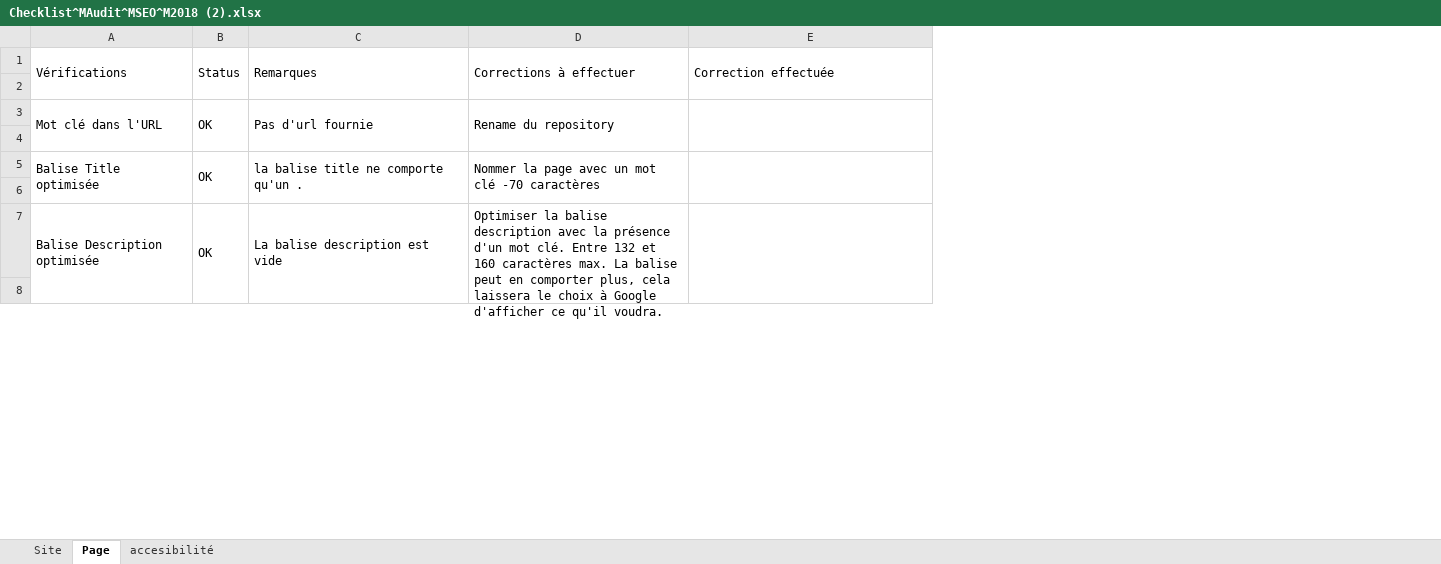
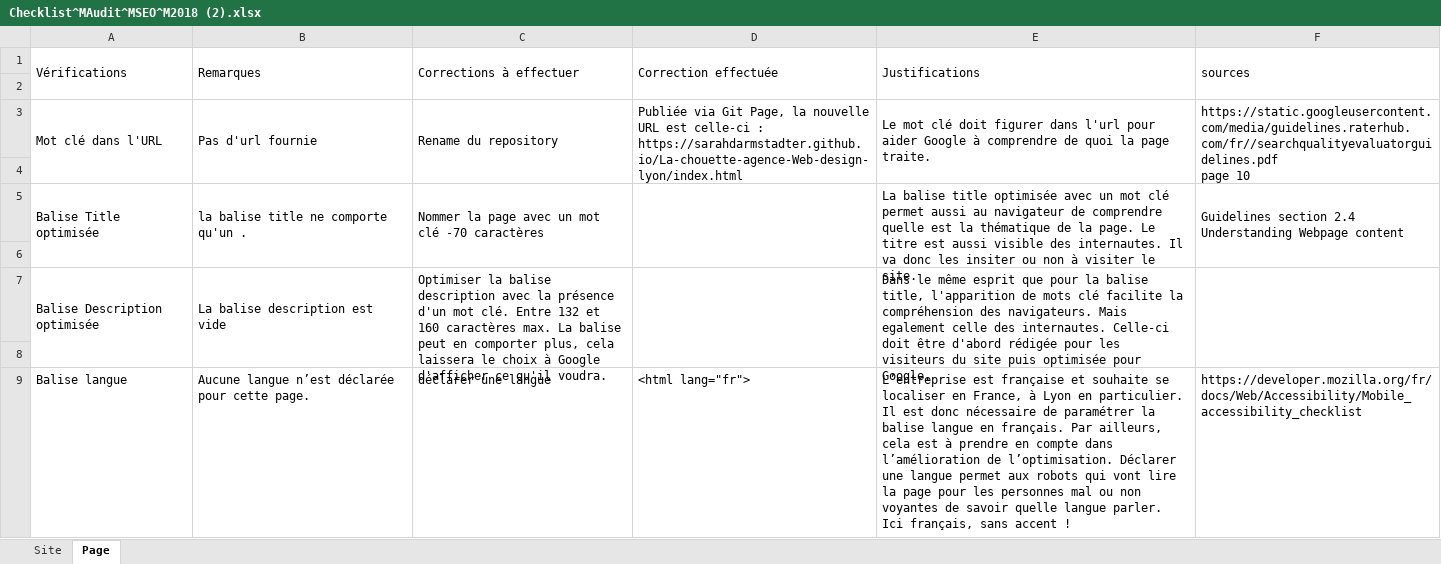
Before and after one commit to SarahDarmstadter/La-chouette-agence-Web-design-lyon, an Excel workbook: Checklist^MAudit^MSEO^M2018 (2).xlsx, sheet Page, drawn as a sheet; only a part is shown; values as stored, in another font and other column widths than the file's, no cell formats; conditional formats not drawn; removed rows and columns are numbered as before the commit, all else as after; ↵ is a line break in a cell; the diff covers the shown part only; the diff names each change by its address in the sheet, - before the commit and + after, or states it on an @@ line.

Commit message:
modification html

```diff
--- a/Checklist^MAudit^MSEO^M2018 (2).xlsx (sheet Page)
+++ b/Checklist^MAudit^MSEO^M2018 (2).xlsx (sheet Page)
-sheet tab: accesibilité
-column B (Status), rows 3-7: OK |  | OK |  | OK
+column E (Justifications), rows 3-7: Le mot clé doit figurer dans l'url pour aider Google à comprendre de quoi la page traite. |  | La balise title optimisée avec un mot clé permet aussi au navigateur de comprendre quelle est la thématique de la page. Le titre est aussi visible des internautes. Il va donc les insiter ou non à visiter le site. |  | Dans le même esprit que pour la balise title, l'apparition de mots clé facilite la compréhension des navigateurs. Mais egalement celle des internautes. Celle-ci doit être d'abord rédigée pour les visiteurs du site puis optimisée pour Google.
+column F (sources), rows 3-5: https://static.googleusercontent.com/media/guidelines.raterhub.com/fr//searchqualityevaluatorguidelines.pdf ↵ page 10 |  | Guidelines section 2.4 Understanding Webpage content
-D3 (Correction effectuée): (empty)
+D3 (Correction effectuée): Publiée via Git Page, la nouvelle URL est celle-ci : ↵ https://sarahdarmstadter.github.io/La-chouette-agence-Web-design-lyon/index.html
+row 9: Balise langue | Aucune langue n’est déclarée pour cette page. | déclarer une langue | <html lang="fr"> | L’entreprise est française et souhaite se localiser en France, à Lyon en particulier. Il est donc nécessaire de paramétrer la balise langue en français. Par ailleurs, cela est à prendre en compte dans l’amélioration de l’optimisation. Déclarer une langue permet aux robots qui vont lire la page pour les personnes mal ou non voyantes de savoir quelle langue parler. Ici français, sans accent ! | https://developer.mozilla.org/fr/docs/Web/Accessibility/Mobile_accessibility_checklist
```
Also changed, not shown: 3 added rows, 8 removed rows, 17 edited cells and merged cells elsewhere in this sheet, sheet Site, cell formats, 1 other file.
